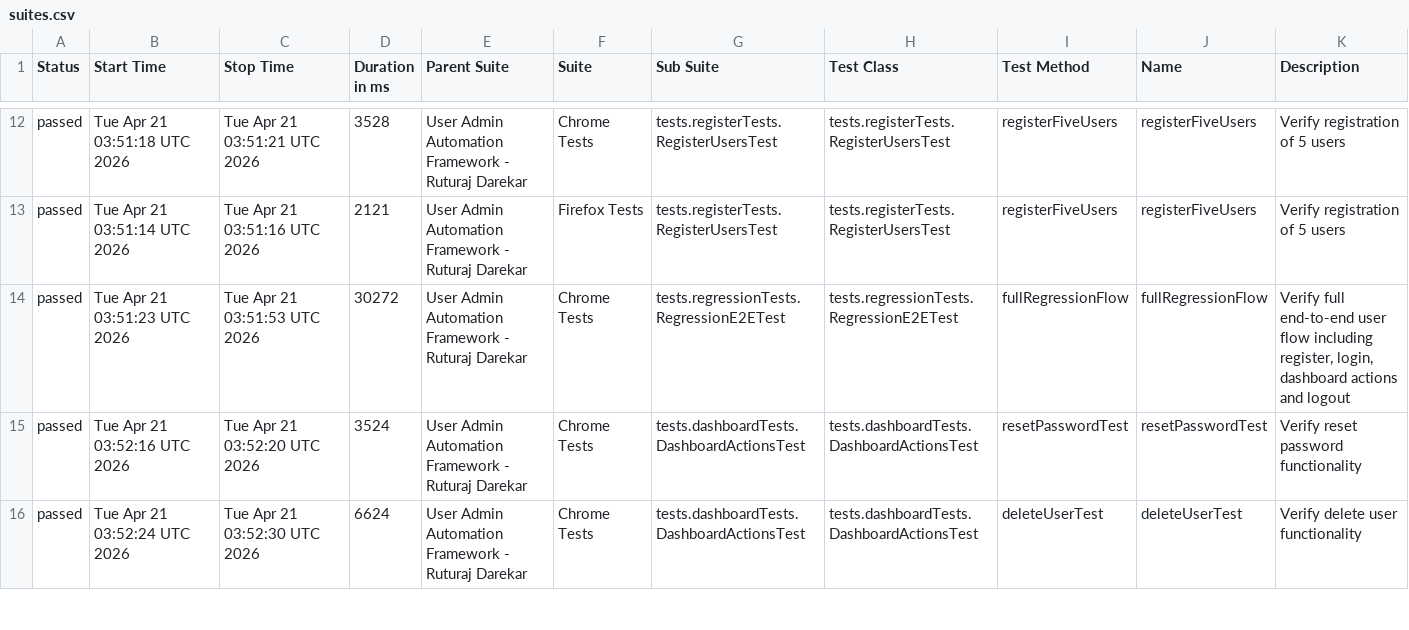
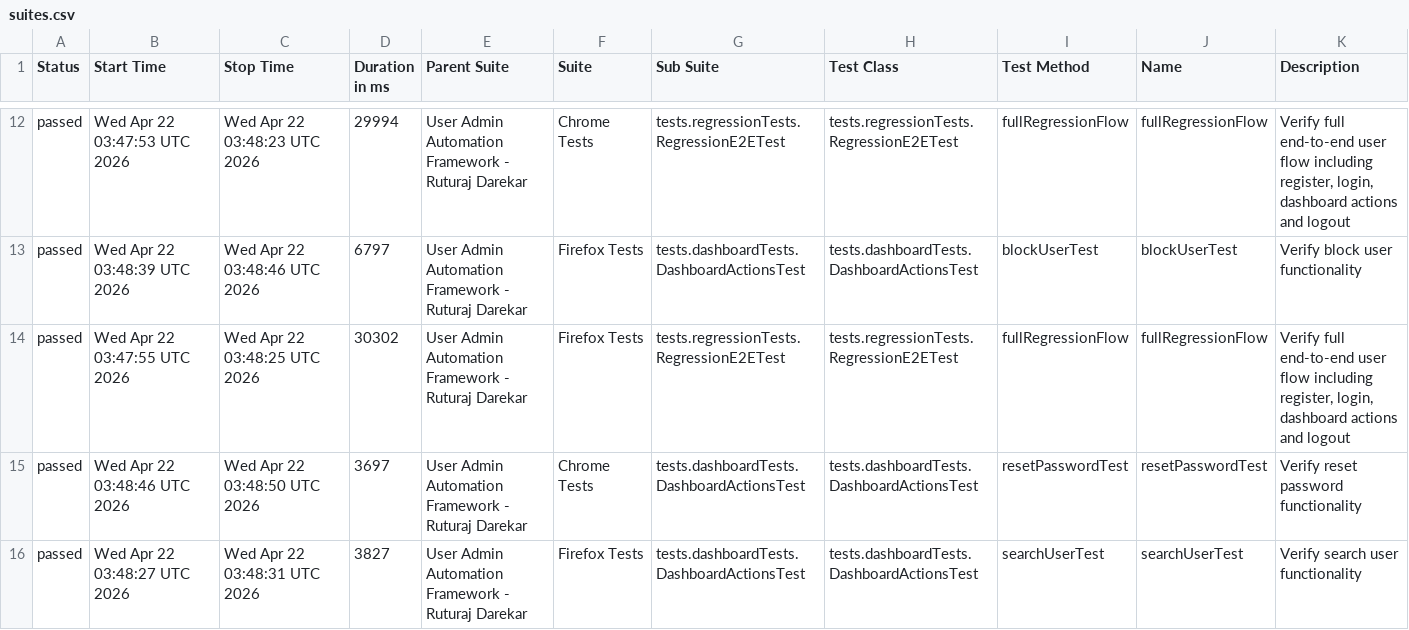
Before and after one commit to Ruturaj0861/user-admin-automation, a CSV file: data/suites.csv, drawn as a sheet; only a part is shown, gaps mark what is left out; the diff covers the shown part only.

```diff
--- a/data/suites.csv
+++ b/data/suites.csv
@@ -12,5 +12,5 @@
-"passed","Tue Apr 21 03:51:18 UTC 2026","Tue Apr 21 03:51:21 UTC 2026","3528","User Admin Automation Framework - Ruturaj Darekar","Chrome Tests","tests.registerTests.RegisterUsersTest","tests.registerTests.RegisterUsersTest","registerFiveUsers","registerFiveUsers","Verify registration of 5 users"
-"passed","Tue Apr 21 03:51:14 UTC 2026","Tue Apr 21 03:51:16 UTC 2026","2121","User Admin Automation Framework - Ruturaj Darekar","Firefox Tests","tests.registerTests.RegisterUsersTest","tests.registerTests.RegisterUsersTest","registerFiveUsers","registerFiveUsers","Verify registration of 5 users"
-"passed","Tue Apr 21 03:51:23 UTC 2026","Tue Apr 21 03:51:53 UTC 2026","30272","User Admin Automation Framework - Ruturaj Darekar","Chrome Tests","tests.regressionTests.RegressionE2ETest","tests.regressionTests.RegressionE2ETest","fullRegressionFlow","fullRegressionFlow","Verify full end-to-end user flow including register, login, dashboard actions and logout"
-"passed","Tue Apr 21 03:52:16 UTC 2026","Tue Apr 21 03:52:20 UTC 2026","3524","User Admin Automation Framework - Ruturaj Darekar","Chrome Tests","tests.dashboardTests.DashboardActionsTest","tests.dashboardTests.DashboardActionsTest","resetPasswordTest","resetPasswordTest","Verify reset password functionality"
-"passed","Tue Apr 21 03:52:24 UTC 2026","Tue Apr 21 03:52:30 UTC 2026","6624","User Admin Automation Framework - Ruturaj Darekar","Chrome Tests","tests.dashboardTests.DashboardActionsTest","tests.dashboardTests.DashboardActionsTest","deleteUserTest","deleteUserTest","Verify delete user functionality"
+"passed","Wed Apr 22 03:47:53 UTC 2026","Wed Apr 22 03:48:23 UTC 2026","29994","User Admin Automation Framework - Ruturaj Darekar","Chrome Tests","tests.regressionTests.RegressionE2ETest","tests.regressionTests.RegressionE2ETest","fullRegressionFlow","fullRegressionFlow","Verify full end-to-end user flow including register, login, dashboard actions and logout"
+"passed","Wed Apr 22 03:48:39 UTC 2026","Wed Apr 22 03:48:46 UTC 2026","6797","User Admin Automation Framework - Ruturaj Darekar","Firefox Tests","tests.dashboardTests.DashboardActionsTest","tests.dashboardTests.DashboardActionsTest","blockUserTest","blockUserTest","Verify block user functionality"
+"passed","Wed Apr 22 03:47:55 UTC 2026","Wed Apr 22 03:48:25 UTC 2026","30302","User Admin Automation Framework - Ruturaj Darekar","Firefox Tests","tests.regressionTests.RegressionE2ETest","tests.regressionTests.RegressionE2ETest","fullRegressionFlow","fullRegressionFlow","Verify full end-to-end user flow including register, login, dashboard actions and logout"
+"passed","Wed Apr 22 03:48:46 UTC 2026","Wed Apr 22 03:48:50 UTC 2026","3697","User Admin Automation Framework - Ruturaj Darekar","Chrome Tests","tests.dashboardTests.DashboardActionsTest","tests.dashboardTests.DashboardActionsTest","resetPasswordTest","resetPasswordTest","Verify reset password functionality"
+"passed","Wed Apr 22 03:48:27 UTC 2026","Wed Apr 22 03:48:31 UTC 2026","3827","User Admin Automation Framework - Ruturaj Darekar","Firefox Tests","tests.dashboardTests.DashboardActionsTest","tests.dashboardTests.DashboardActionsTest","searchUserTest","searchUserTest","Verify search user functionality"
```
Also changed, not shown: 2 added rows, 2 removed rows and 85 edited cells elsewhere in this file, data/behaviors.csv, 54 other files.
